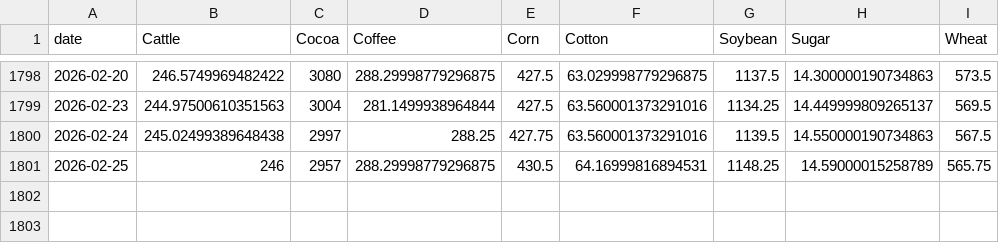
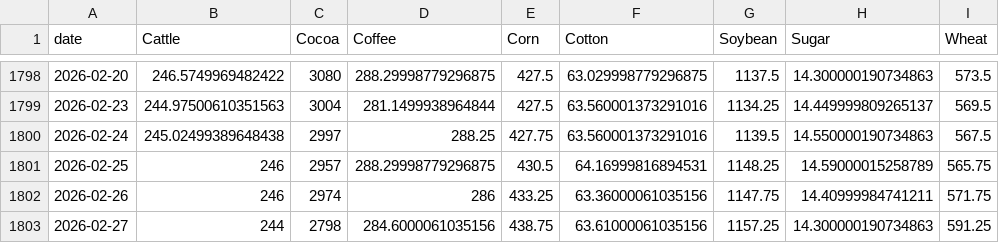
Before and after one commit to PAICEconometrics/site, a CSV file: data/commodity_prices.csv, drawn as a sheet; only a part is shown, gaps mark what is left out.

```diff
--- a/data/commodity_prices.csv
+++ b/data/commodity_prices.csv
@@ -1801 +1801,3 @@ date,Cattle,Cocoa,Coffee,Corn,Cotton,Soybean,Sugar,Wheat
 2026-02-25,246,2957,288.29998779296875,430.5,64.16999816894531,1148.25,14.59000015258789,565.75
+2026-02-26,246,2974,286,433.25,63.36000061035156,1147.75,14.40999984741211,571.75
+2026-02-27,244,2798,284.6000061035156,438.75,63.61000061035156,1157.25,14.300000190734863,591.25
```
Also changed, not shown: data/commodity_prices_long.csv, data/commodity_returns.csv, 5 other files.
